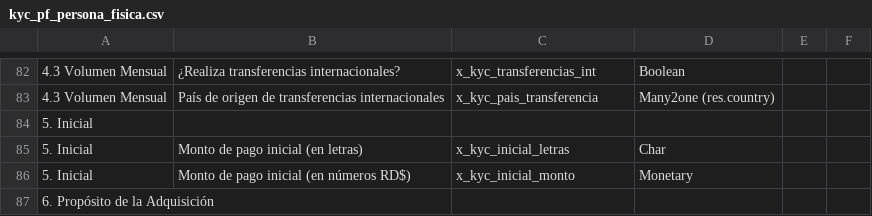
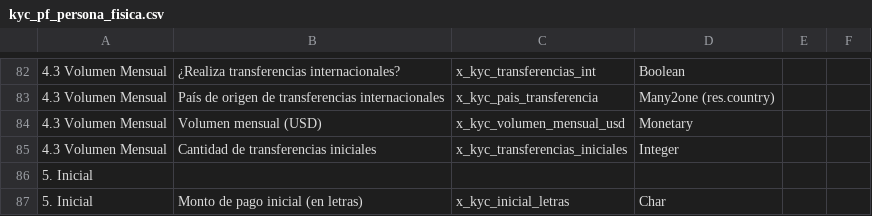
Before and after one commit to Lean-AZ/Complience, a CSV file: data/kyc_pf_persona_fisica.csv, drawn as a sheet; only a part is shown, gaps mark what is left out; the shorter side is filled out with more unchanged rows; the diff names each change by its address in the sheet, - before the commit and + after, or states it on an @@ line.

```diff
--- a/data/kyc_pf_persona_fisica.csv
+++ b/data/kyc_pf_persona_fisica.csv
+row 84: 4.3 Volumen Mensual | Volumen mensual (USD) | x_kyc_volumen_mensual_usd | Monetary
+row 85: 4.3 Volumen Mensual | Cantidad de transferencias iniciales | x_kyc_transferencias_iniciales | Integer
```
Also changed, not shown: 9 other files.
